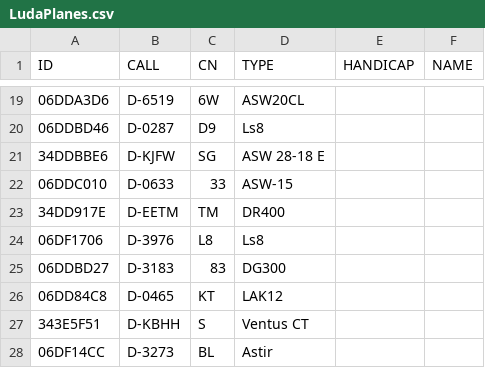
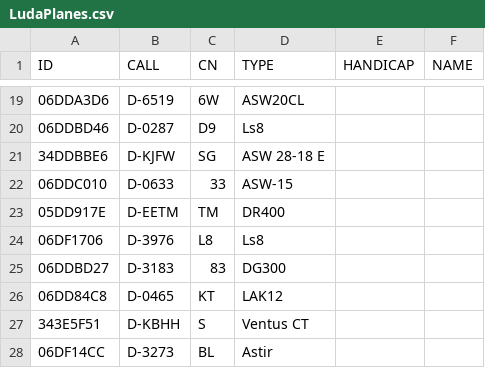
Before and after one commit to MariusMangold/ogn, a CSV file: LudaPlanes.csv, drawn as a sheet; only a part is shown, gaps mark what is left out.

Commit message:
Update LudaPlanes.csv

```diff
--- a/LudaPlanes.csv
+++ b/LudaPlanes.csv
@@ -22,3 +22,3 @@ ID,CALL,CN,TYPE,HANDICAP,NAME
 06DDC010,D-0633,33,ASW-15,,
-34DD917E,D-EETM,TM,DR400,,
+05DD917E,D-EETM,TM,DR400,,
 06DF1706,D-3976,L8,Ls8,,
```
